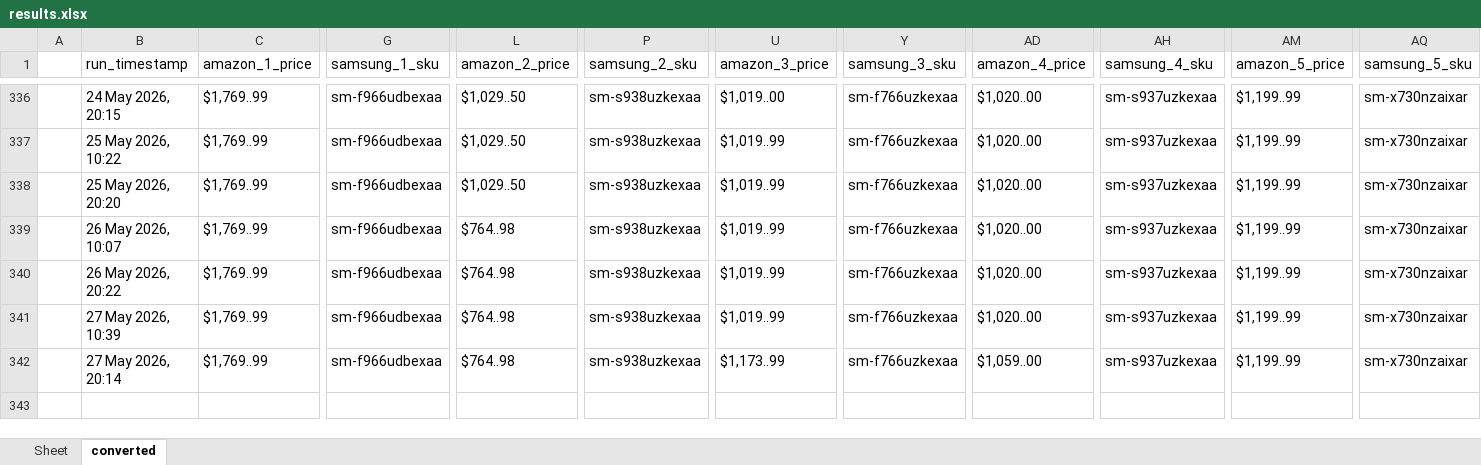
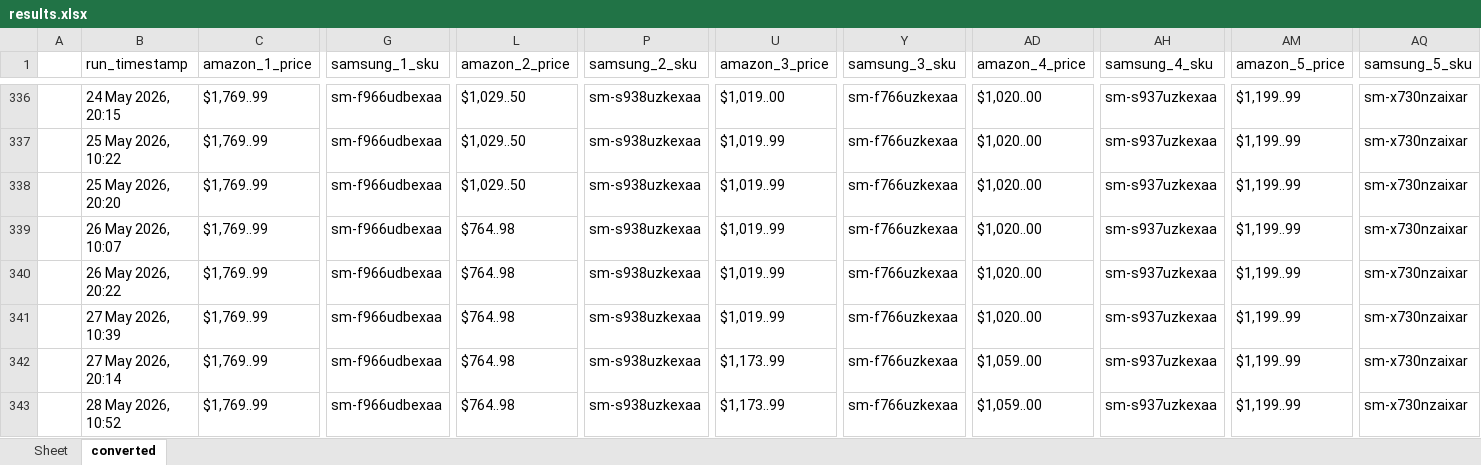
Before and after one commit to h-rathi/newGit, an Excel workbook: outputs/results.xlsx, sheet converted, drawn as a sheet; only a part is shown, gaps mark what is left out; values as stored, in another font and other column widths than the file's, no borders; rows hold the shown columns only; the diff names each change by its address in the sheet, - before the commit and + after, or states it on an @@ line.

```diff
--- a/outputs/results.xlsx (sheet converted)
+++ b/outputs/results.xlsx (sheet converted)
+row 343:  | 28 May 2026, 10:52 | $1,769..99 | sm-f966udbexaa | $764..98 | sm-s938uzkexaa | $1,173..99 | sm-f766uzkexaa | $1,059..00 | sm-s937uzkexaa | $1,199..99 | sm-x730nzaixar
```
Also changed, not shown: sheet Sheet, 29 other files.
